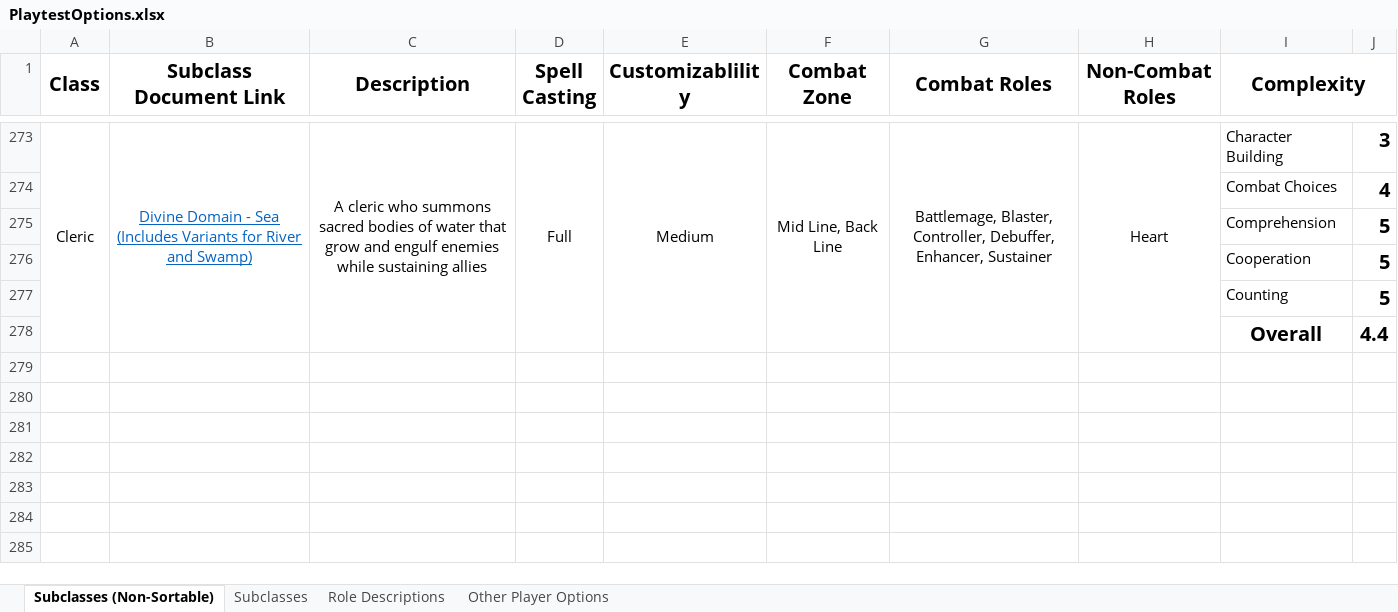
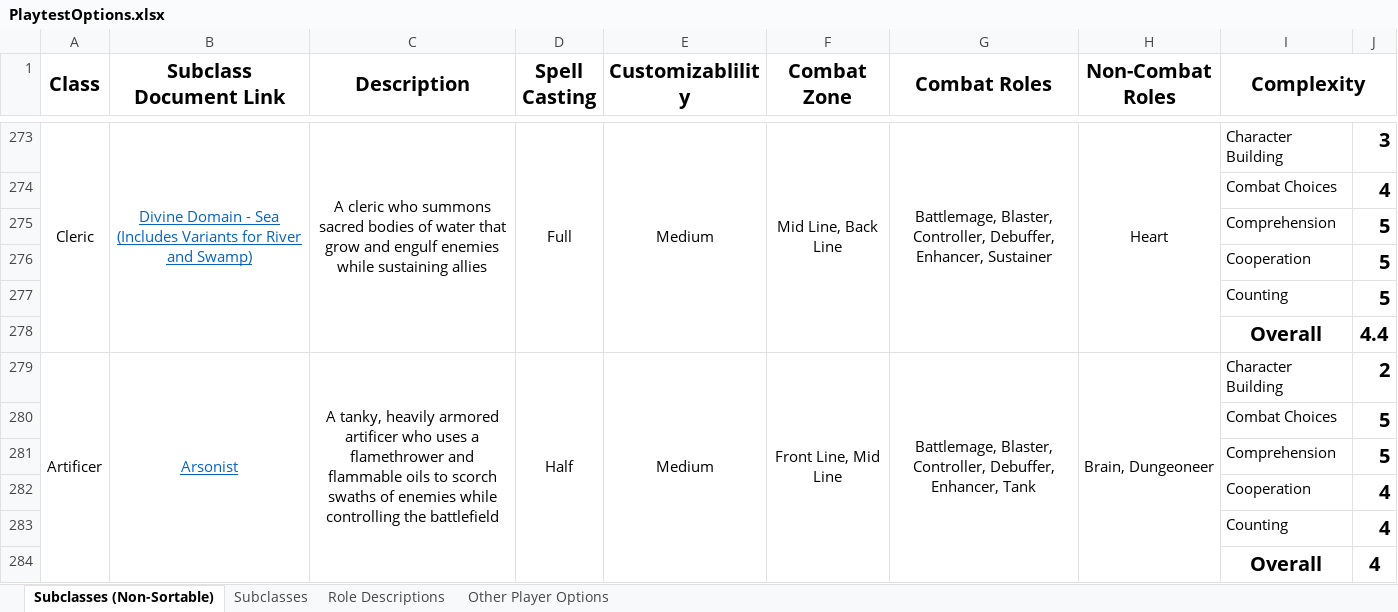
Before and after one commit to HankSnouwaert/DnD-Homebrew, an Excel workbook: PlaytestOptions.xlsx, sheet Subclasses (Non-Sortable), drawn as a sheet; only a part is shown, gaps mark what is left out; values as stored, in another font and other column widths than the file's, no borders; conditional formats not drawn; the diff names each change by its address in the sheet, - before the commit and + after, or states it on an @@ line.

Commit message:
Update arsonist and add to playtest sheet

```diff
--- a/PlaytestOptions.xlsx (sheet Subclasses (Non-Sortable))
+++ b/PlaytestOptions.xlsx (sheet Subclasses (Non-Sortable))
+row 279: Artificer | Arsonist | A tanky, heavily armored artificer who uses a flamethrower and flammable oils to scorch swaths of enemies while controlling the battlefield | Half | Medium | Front Line, Mid Line | Battlemage, Blaster, Controller, Debuffer, Enhancer, Tank | Brain, Dungeoneer | Character Building | 2
+row 280:  |  |  |  |  |  |  |  | Combat Choices | 5
+row 281:  |  |  |  |  |  |  |  | Comprehension | 5
+row 282:  |  |  |  |  |  |  |  | Cooperation | 4
+row 283:  |  |  |  |  |  |  |  | Counting | 4
+row 284:  |  |  |  |  |  |  |  | Overall | 4
```
Also changed, not shown: 1 other file.
